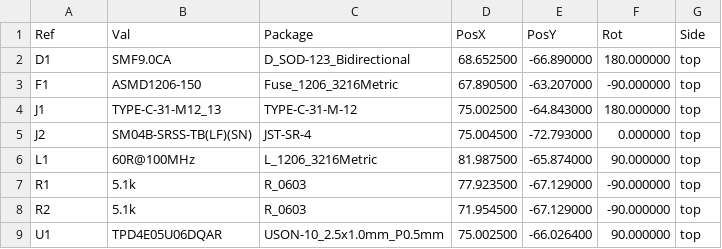
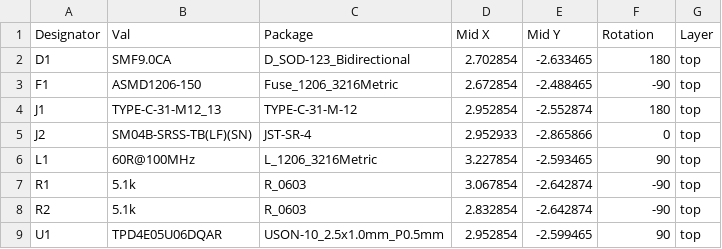
Before and after one commit to Ayyaaz0/Unified-Daughterboard, a CSV file: Production/C3/Position/Edited pos/Unified-Daughterboard-top-pos.csv, drawn as a sheet.

```diff
--- a/Production/C3/Position/Edited pos/Unified-Daughterboard-top-pos.csv
+++ b/Production/C3/Position/Edited pos/Unified-Daughterboard-top-pos.csv
@@ -1,9 +1,9 @@
-Ref,Val,Package,PosX,PosY,Rot,Side
-"D1","SMF9.0CA","D_SOD-123_Bidirectional",68.652500,-66.890000,180.000000,top
-"F1","ASMD1206-150","Fuse_1206_3216Metric",67.890500,-63.207000,-90.000000,top
-"J1","TYPE-C-31-M12_13","TYPE-C-31-M-12",75.002500,-64.843000,180.000000,top
-"J2","SM04B-SRSS-TB(LF)(SN)","JST-SR-4",75.004500,-72.793000,0.000000,top
-"L1","60R@100MHz","L_1206_3216Metric",81.987500,-65.874000,90.000000,top
-"R1","5.1k","R_0603",77.923500,-67.129000,-90.000000,top
-"R2","5.1k","R_0603",71.954500,-67.129000,-90.000000,top
-"U1","TPD4E05U06DQAR","USON-10_2.5x1.0mm_P0.5mm",75.002500,-66.026400,90.000000,top
+Designator,Val,Package,Mid X,Mid Y,Rotation,Layer
+D1,SMF9.0CA,D_SOD-123_Bidirectional,2.702854,-2.633465,180,top
+F1,ASMD1206-150,Fuse_1206_3216Metric,2.672854,-2.488465,-90,top
+J1,TYPE-C-31-M12_13,TYPE-C-31-M-12,2.952854,-2.552874,180,top
+J2,SM04B-SRSS-TB(LF)(SN),JST-SR-4,2.952933,-2.865866,0,top
+L1,60R@100MHz,L_1206_3216Metric,3.227854,-2.593465,90,top
+R1,5.1k,R_0603,3.067854,-2.642874,-90,top
+R2,5.1k,R_0603,2.832854,-2.642874,-90,top
+U1,TPD4E05U06DQAR,USON-10_2.5x1.0mm_P0.5mm,2.952854,-2.599465,90,top
```
Also changed, not shown: 2 other files.
